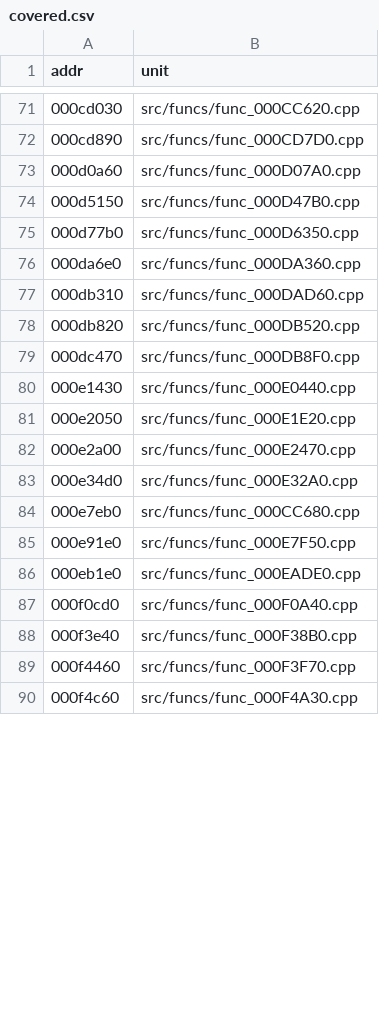
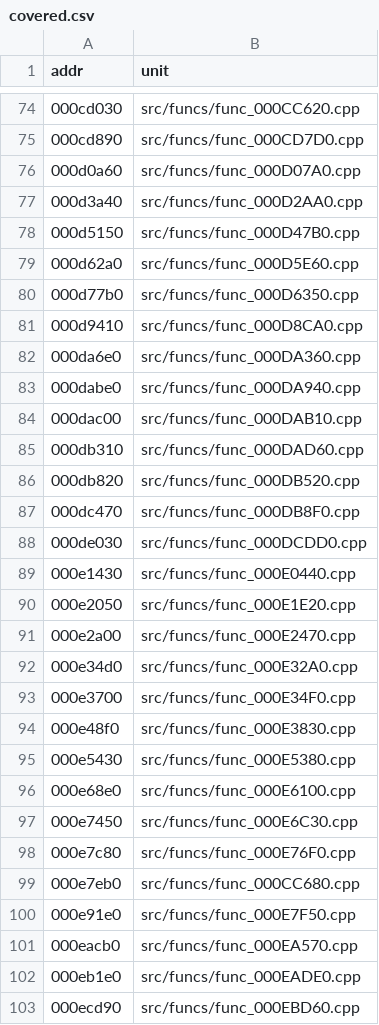
Before and after one commit to andrewnakas/jsrf-decomp, a CSV file: config/covered.csv, drawn as a sheet; only a part is shown, gaps mark what is left out; the shorter side is filled out with more unchanged rows; the diff covers the shown part only.

```diff
--- a/config/covered.csv
+++ b/config/covered.csv
@@ -73,5 +76,10 @@ addr,unit
 000d0a60,src/funcs/func_000D07A0.cpp
+000d3a40,src/funcs/func_000D2AA0.cpp
 000d5150,src/funcs/func_000D47B0.cpp
+000d62a0,src/funcs/func_000D5E60.cpp
 000d77b0,src/funcs/func_000D6350.cpp
+000d9410,src/funcs/func_000D8CA0.cpp
 000da6e0,src/funcs/func_000DA360.cpp
+000dabe0,src/funcs/func_000DA940.cpp
+000dac00,src/funcs/func_000DAB10.cpp
 000db310,src/funcs/func_000DAD60.cpp
@@ -79,2 +87,3 @@ addr,unit
 000dc470,src/funcs/func_000DB8F0.cpp
+000de030,src/funcs/func_000DCDD0.cpp
 000e1430,src/funcs/func_000E0440.cpp
@@ -83,4 +92,12 @@ addr,unit
 000e34d0,src/funcs/func_000E32A0.cpp
+000e3700,src/funcs/func_000E34F0.cpp
+000e48f0,src/funcs/func_000E3830.cpp
+000e5430,src/funcs/func_000E5380.cpp
+000e68e0,src/funcs/func_000E6100.cpp
+000e7450,src/funcs/func_000E6C30.cpp
+000e7c80,src/funcs/func_000E76F0.cpp
 000e7eb0,src/funcs/func_000CC680.cpp
 000e91e0,src/funcs/func_000E7F50.cpp
+000eacb0,src/funcs/func_000EA570.cpp
 000eb1e0,src/funcs/func_000EADE0.cpp
+000ecd90,src/funcs/func_000EBD60.cpp
```
Also changed, not shown: 11 added rows and 4 edited cells elsewhere in this file, 2 other files.
